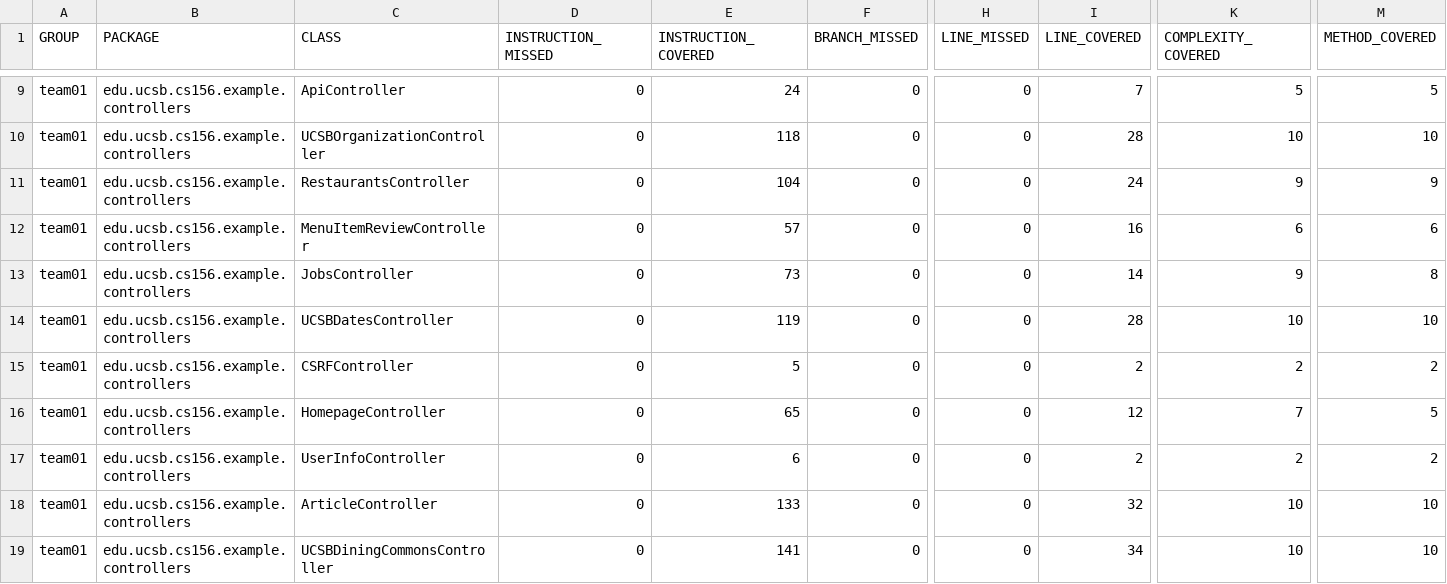
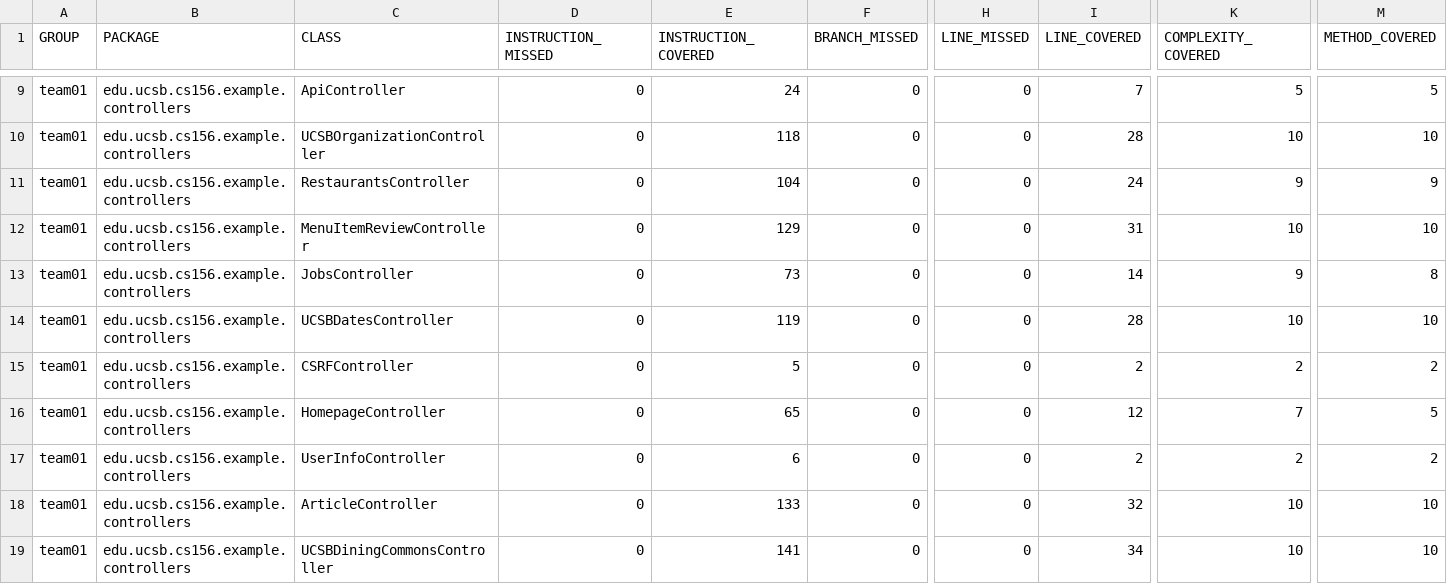
Before and after one commit to ucsb-cs156-f26/team01-f26-01, a CSV file: jacoco/jacoco.csv, drawn as a sheet; only a part is shown, gaps mark what is left out; the diff names each change by its address in the sheet, - before the commit and + after, or states it on an @@ line.

```diff
--- a/jacoco/jacoco.csv
+++ b/jacoco/jacoco.csv
-E12 (INSTRUCTION_COVERED): 57
+E12 (INSTRUCTION_COVERED): 129
-I12 (LINE_COVERED): 16
+I12 (LINE_COVERED): 31
-K12 (COMPLEXITY_COVERED): 6
+K12 (COMPLEXITY_COVERED): 10
-M12 (METHOD_COVERED): 6
+M12 (METHOD_COVERED): 10
```
Also changed, not shown: 7 other files.
